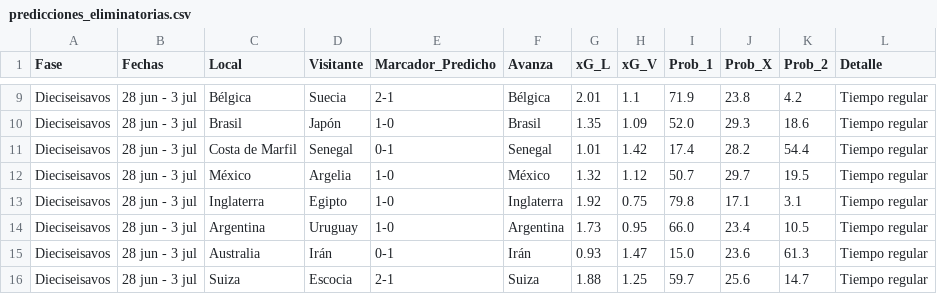
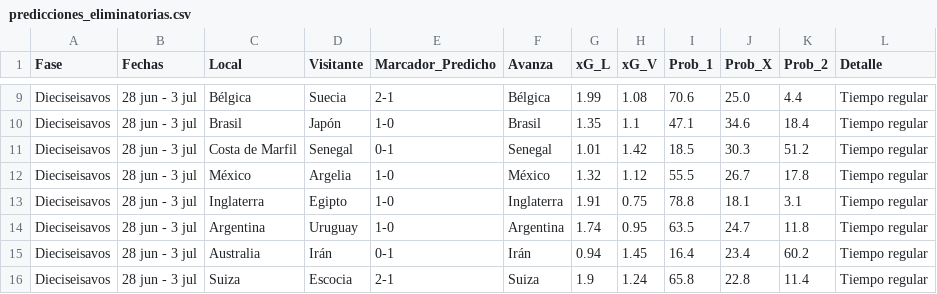
Before and after one commit to gabrielsolisnino28-droid/Simulaciones_Mundial, a CSV file: Predicciones/predicciones_eliminatorias.csv, drawn as a sheet; only a part is shown, gaps mark what is left out; the diff covers the shown part only; the diff names each change by its address in the sheet, - before the commit and + after, or states it on an @@ line.

```diff
--- a/Predicciones/predicciones_eliminatorias.csv
+++ b/Predicciones/predicciones_eliminatorias.csv
-G9 (xG_L): 2.01
+G9 (xG_L): 1.99
-H9 (xG_V): 1.1
+H9 (xG_V): 1.08
-I9 (Prob_1): 71.9
+I9 (Prob_1): 70.6
-J9 (Prob_X): 23.8
+J9 (Prob_X): 25.0
-K9 (Prob_2): 4.2
+K9 (Prob_2): 4.4
-H10 (xG_V): 1.09
+H10 (xG_V): 1.1
-I10 (Prob_1): 52.0
+I10 (Prob_1): 47.1
-J10 (Prob_X): 29.3
+J10 (Prob_X): 34.6
-K10 (Prob_2): 18.6
+K10 (Prob_2): 18.4
-I11 (Prob_1): 17.4
+I11 (Prob_1): 18.5
-J11 (Prob_X): 28.2
+J11 (Prob_X): 30.3
-K11 (Prob_2): 54.4
+K11 (Prob_2): 51.2
-I12 (Prob_1): 50.7
+I12 (Prob_1): 55.5
-J12 (Prob_X): 29.7
+J12 (Prob_X): 26.7
-K12 (Prob_2): 19.5
+K12 (Prob_2): 17.8
-G13 (xG_L): 1.92
+G13 (xG_L): 1.91
-I13 (Prob_1): 79.8
+I13 (Prob_1): 78.8
-J13 (Prob_X): 17.1
+J13 (Prob_X): 18.1
-G14 (xG_L): 1.73
+G14 (xG_L): 1.74
-I14 (Prob_1): 66.0
+I14 (Prob_1): 63.5
-J14 (Prob_X): 23.4
+J14 (Prob_X): 24.7
-K14 (Prob_2): 10.5
+K14 (Prob_2): 11.8
-G15 (xG_L): 0.93
+G15 (xG_L): 0.94
-H15 (xG_V): 1.47
+H15 (xG_V): 1.45
-I15 (Prob_1): 15.0
+I15 (Prob_1): 16.4
-J15 (Prob_X): 23.6
+J15 (Prob_X): 23.4
-K15 (Prob_2): 61.3
+K15 (Prob_2): 60.2
-G16 (xG_L): 1.88
+G16 (xG_L): 1.9
-H16 (xG_V): 1.25
+H16 (xG_V): 1.24
-I16 (Prob_1): 59.7
+I16 (Prob_1): 65.8
-J16 (Prob_X): 25.6
+J16 (Prob_X): 22.8
-K16 (Prob_2): 14.7
+K16 (Prob_2): 11.4
```
Also changed, not shown: 2 added rows, 2 removed rows and 103 edited cells elsewhere in this file, Predicciones/clasificacion_grupos.csv, Predicciones/predicciones_fase_grupos.csv, 3 other files.
